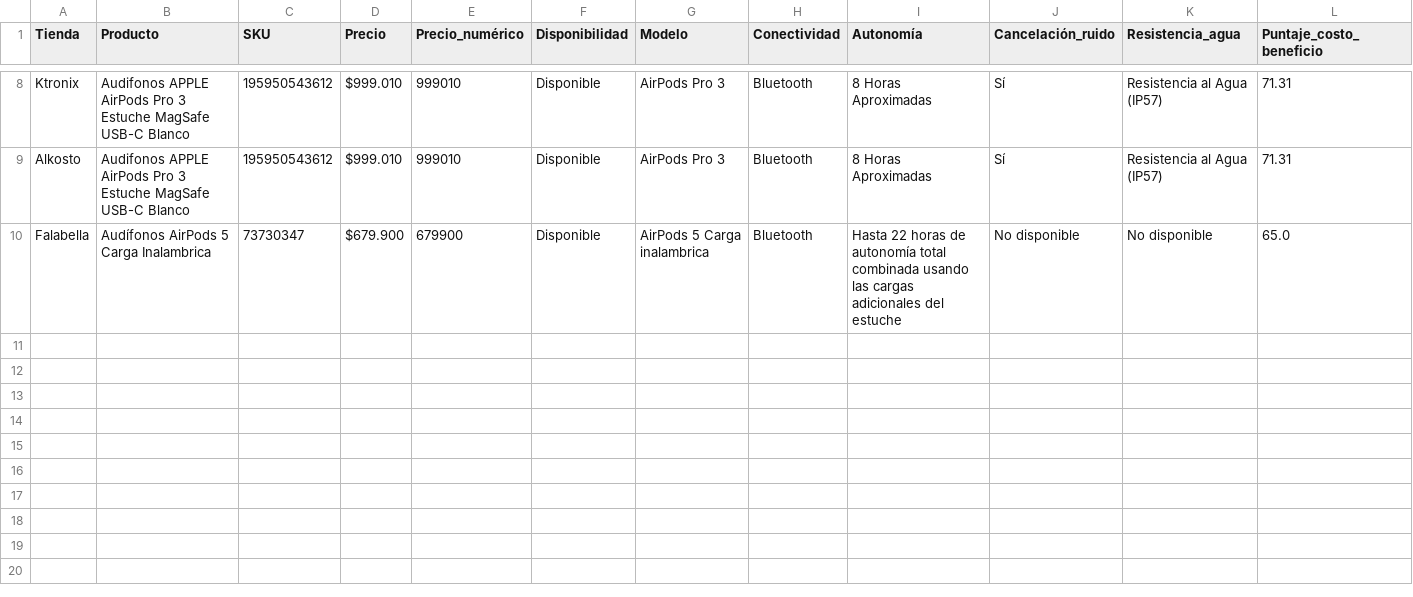
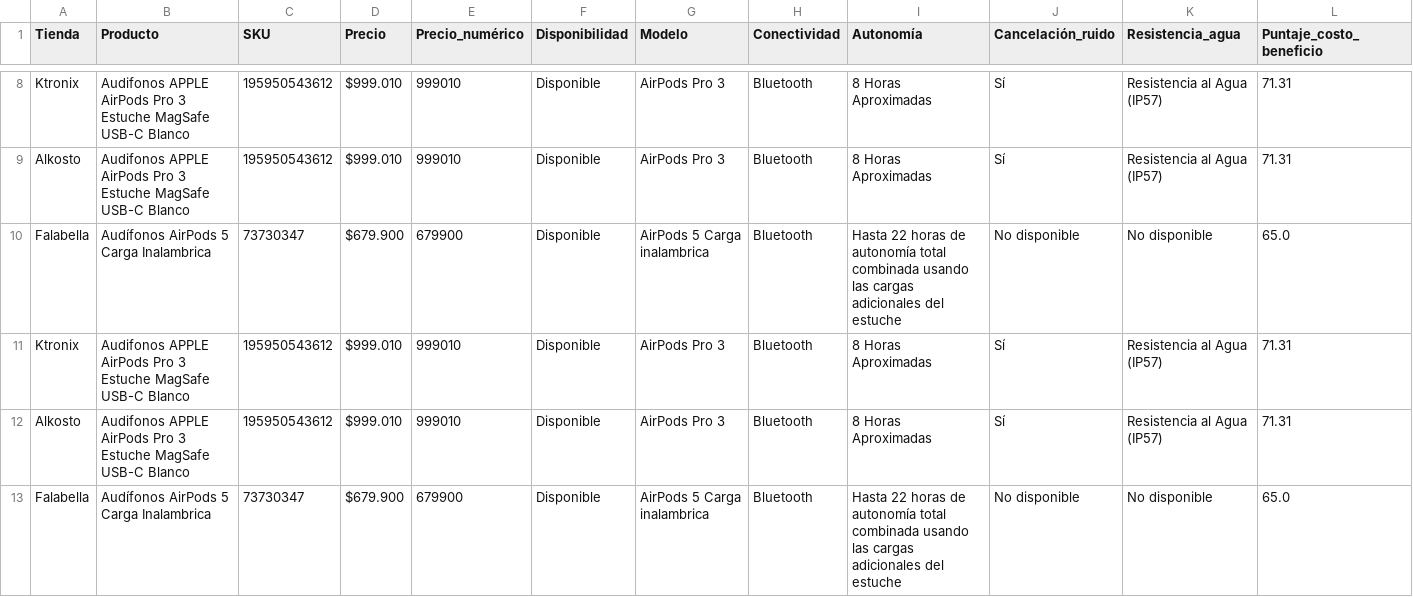
Before and after one commit to renezh64/AnalisisCompra, a CSV file: data/productos.csv, drawn as a sheet; only a part is shown, gaps mark what is left out; rows hold the shown columns only; the diff names each change by its address in the sheet, - before the commit and + after, or states it on an @@ line.

```diff
--- a/data/productos.csv
+++ b/data/productos.csv
+row 11: Ktronix | Audifonos APPLE AirPods Pro 3 Estuche MagSafe USB-C Blanco | 195950543612 | $999.010 | 999010 | Disponible | AirPods Pro 3 | Bluetooth | 8 Horas Aproximadas | Sí | Resistencia al Agua (IP57) | 71.31
+row 12: Alkosto | Audifonos APPLE AirPods Pro 3 Estuche MagSafe USB-C Blanco | 195950543612 | $999.010 | 999010 | Disponible | AirPods Pro 3 | Bluetooth | 8 Horas Aproximadas | Sí | Resistencia al Agua (IP57) | 71.31
+row 13: Falabella | Audífonos AirPods 5 Carga Inalambrica | 73730347 | $679.900 | 679900 | Disponible | AirPods 5 Carga inalambrica | Bluetooth | Hasta 22 horas de autonomía total combinada usando las cargas adicionales del estuche | No disponible | No disponible | 65.0
```
Also changed, not shown: 1 other file.
